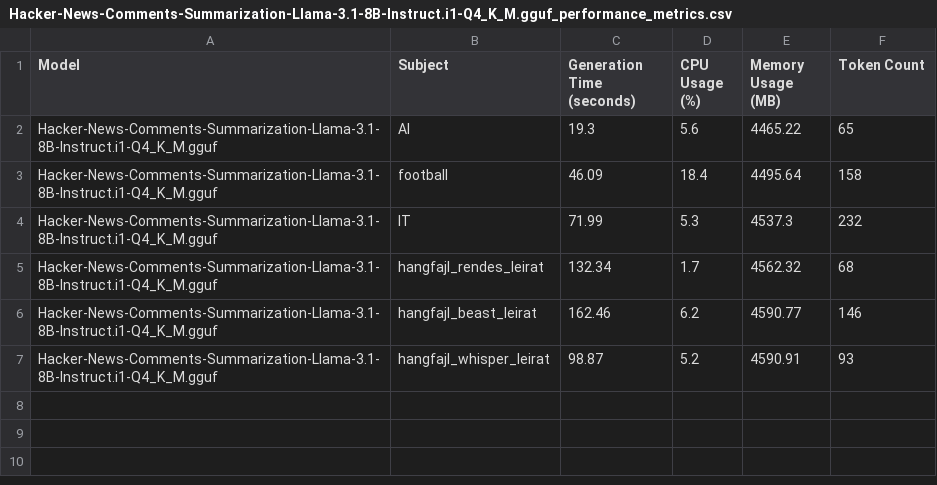
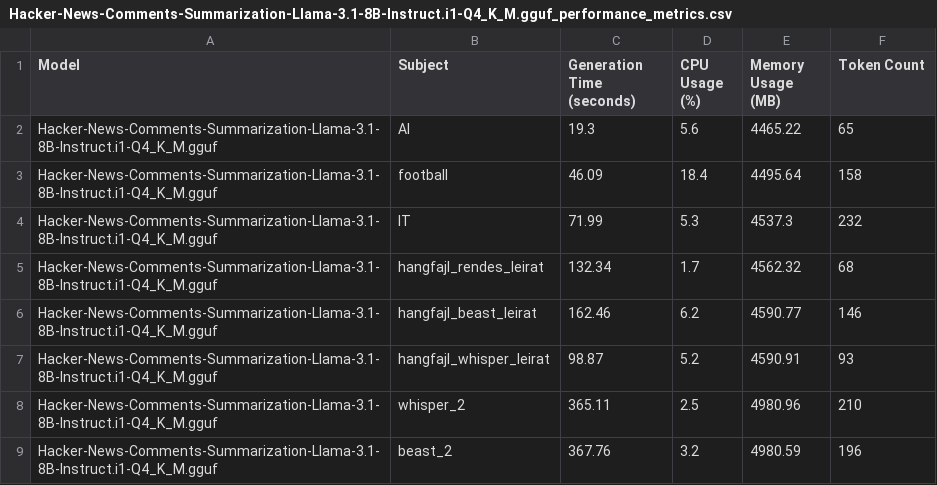
Before and after one commit to Botter01/Onlab_LLM_2025, a CSV file: outputs/Hacker-News-Comments-Summarization-Llama-3.1-8B-Instruct.i1-Q4_K_M.gguf_performance_metrics.csv, drawn as a sheet.

```diff
--- a/outputs/Hacker-News-Comments-Summarization-Llama-3.1-8B-Instruct.i1-Q4_K_M.gguf_performance_metrics.csv
+++ b/outputs/Hacker-News-Comments-Summarization-Llama-3.1-8B-Instruct.i1-Q4_K_M.gguf_performance_metrics.csv
@@ -7 +7,3 @@ Hacker-News-Comments-Summarization-Llama-3.1-8B-Instruct.i1-Q4_K_M.gguf,hangfajl
 Hacker-News-Comments-Summarization-Llama-3.1-8B-Instruct.i1-Q4_K_M.gguf,hangfajl_whisper_leirat,98.87,5.2,4590.91,93
+Hacker-News-Comments-Summarization-Llama-3.1-8B-Instruct.i1-Q4_K_M.gguf,whisper_2,365.11,2.5,4980.96,210
+Hacker-News-Comments-Summarization-Llama-3.1-8B-Instruct.i1-Q4_K_M.gguf,beast_2,367.76,3.2,4980.59,196
```
Also changed, not shown: outputs/Llama-3.2-1B-Instruct-Q4_K_M.gguf_performance_metrics.csv, outputs/SummLlama3.2-3B-Q4_K_M.gguf_performance_metrics.csv, 9 other files.
